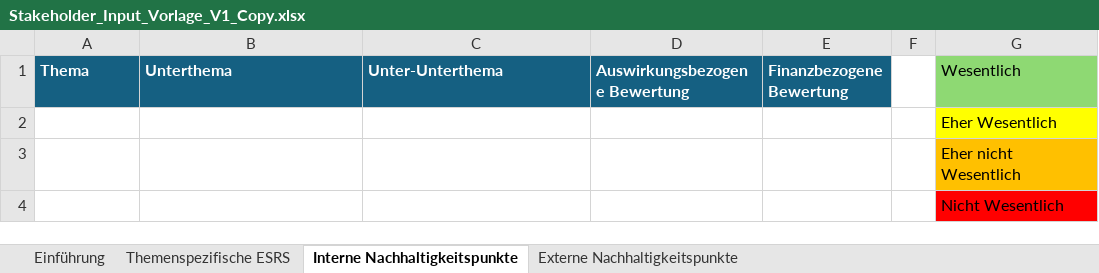
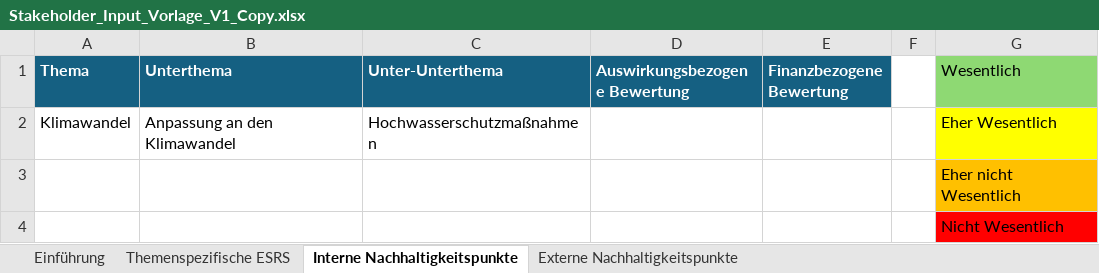
Before and after one commit to simon-fau/esg, an Excel workbook: pages/Templates/Stakeholder_Input_Vorlage_V1_Copy.xlsx, sheet Interne Nachhaltigkeitspunkte, drawn as a sheet; values as stored, in another font and other column widths than the file's, no borders; conditional formats and table styles not drawn; removed rows and columns are numbered as before the commit, all else as after; the diff names each change by its address in the sheet, - before the commit and + after, or states it on an @@ line.

```diff
--- a/pages/Templates/Stakeholder_Input_Vorlage_V1_Copy.xlsx (sheet Interne Nachhaltigkeitspunkte)
+++ b/pages/Templates/Stakeholder_Input_Vorlage_V1_Copy.xlsx (sheet Interne Nachhaltigkeitspunkte)
-row 2:  |  |  |  |  |  | Eher Wesentlich
+row 2: Klimawandel | Anpassung an den Klimawandel | Hochwasserschutzmaßnahmen |  |  |  | Eher Wesentlich
```
Also changed, not shown: Ergebnisse_WA.xlsx, 12 other files.
